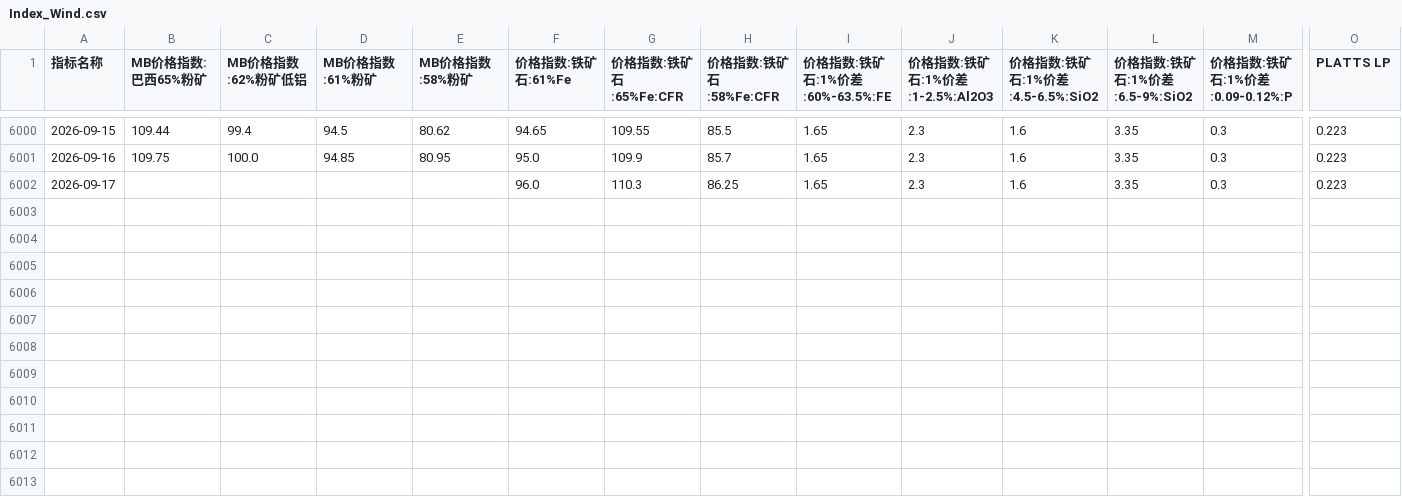
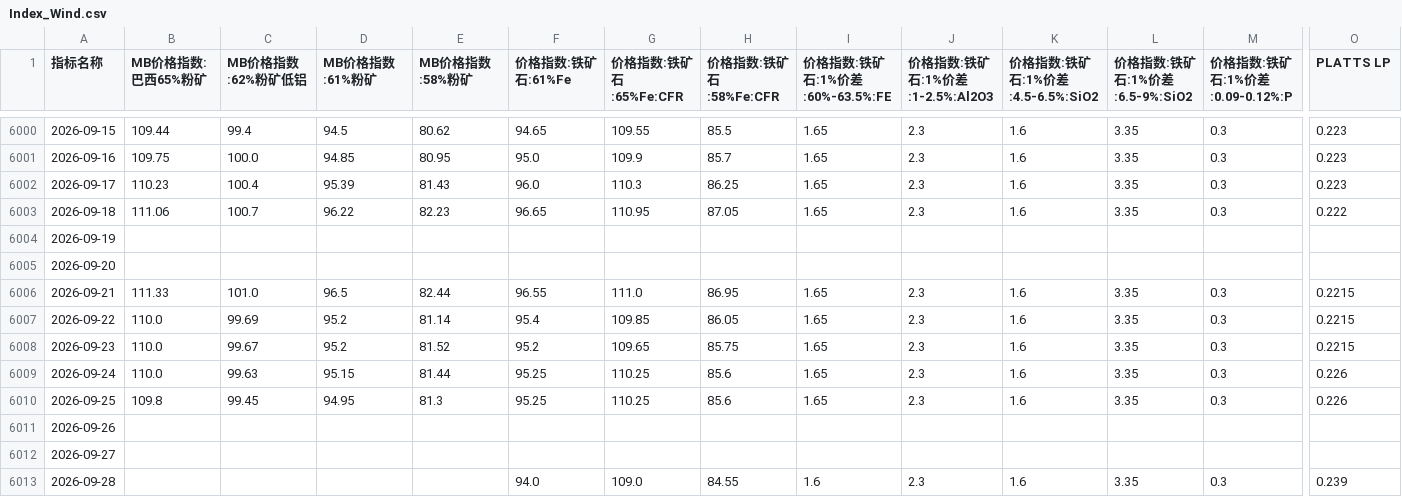
Before and after one commit to TonyTrearelease/iron-ore-report, a CSV file: Index_Wind.csv, drawn as a sheet; only a part is shown, gaps mark what is left out; rows hold the shown columns only; the diff names each change by its address in the sheet, - before the commit and + after, or states it on an @@ line.

```diff
--- a/Index_Wind.csv
+++ b/Index_Wind.csv
-B6002 (MB价格指数:巴西65%粉矿): (empty)
+B6002 (MB价格指数:巴西65%粉矿): 110.23
-C6002 (MB价格指数:62%粉矿低铝): (empty)
+C6002 (MB价格指数:62%粉矿低铝): 100.4
-D6002 (MB价格指数:61%粉矿): (empty)
+D6002 (MB价格指数:61%粉矿): 95.39
-E6002 (MB价格指数:58%粉矿): (empty)
+E6002 (MB价格指数:58%粉矿): 81.43
+row 6003: 2026-09-18 | 111.06 | 100.7 | 96.22 | 82.23 | 96.65 | 110.95 | 87.05 | 1.65 | 2.3 | 1.6 | 3.35 | 0.3 | 0.222
+row 6004: 2026-09-19
+row 6005: 2026-09-20
+row 6006: 2026-09-21 | 111.33 | 101.0 | 96.5 | 82.44 | 96.55 | 111.0 | 86.95 | 1.65 | 2.3 | 1.6 | 3.35 | 0.3 | 0.2215
+row 6007: 2026-09-22 | 110.0 | 99.69 | 95.2 | 81.14 | 95.4 | 109.85 | 86.05 | 1.65 | 2.3 | 1.6 | 3.35 | 0.3 | 0.2215
+row 6008: 2026-09-23 | 110.0 | 99.67 | 95.2 | 81.52 | 95.2 | 109.65 | 85.75 | 1.65 | 2.3 | 1.6 | 3.35 | 0.3 | 0.2215
+row 6009: 2026-09-24 | 110.0 | 99.63 | 95.15 | 81.44 | 95.25 | 110.25 | 85.6 | 1.65 | 2.3 | 1.6 | 3.35 | 0.3 | 0.226
+row 6010: 2026-09-25 | 109.8 | 99.45 | 94.95 | 81.3 | 95.25 | 110.25 | 85.6 | 1.65 | 2.3 | 1.6 | 3.35 | 0.3 | 0.226
+row 6011: 2026-09-26
+row 6012: 2026-09-27
+row 6013: 2026-09-28 |  |  |  |  | 94.0 | 109.0 | 84.55 | 1.6 | 2.3 | 1.6 | 3.35 | 0.3 | 0.239
```
Also changed, not shown: Dis_MS.csv, Price_MS.csv, 23 other files.
